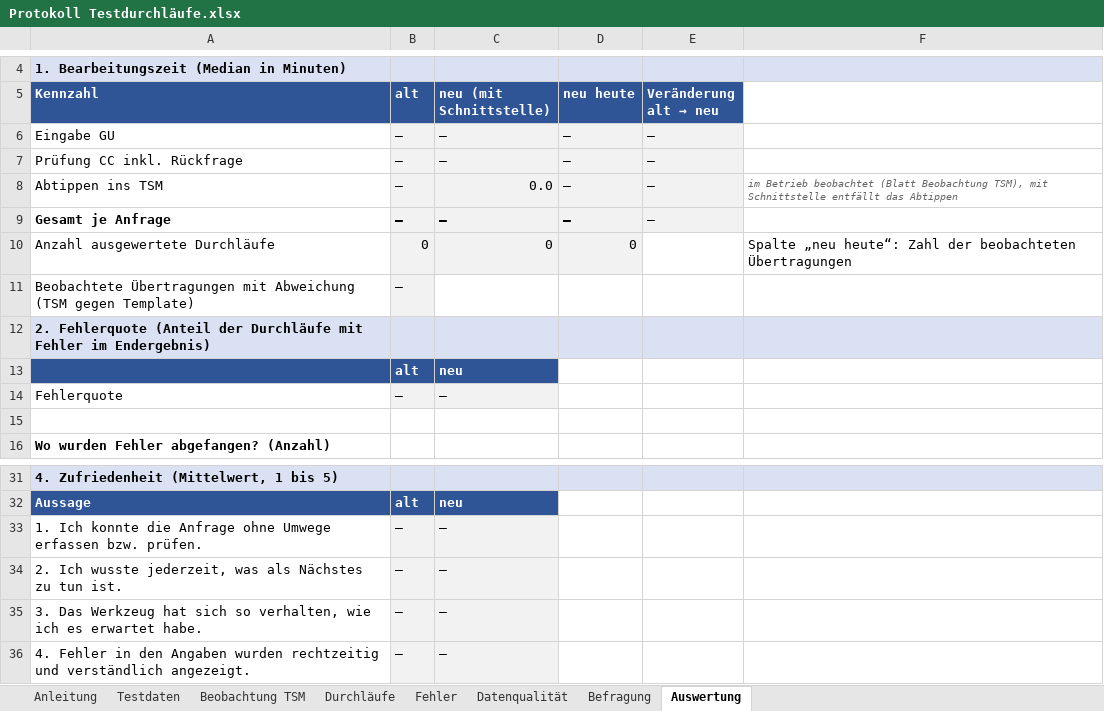
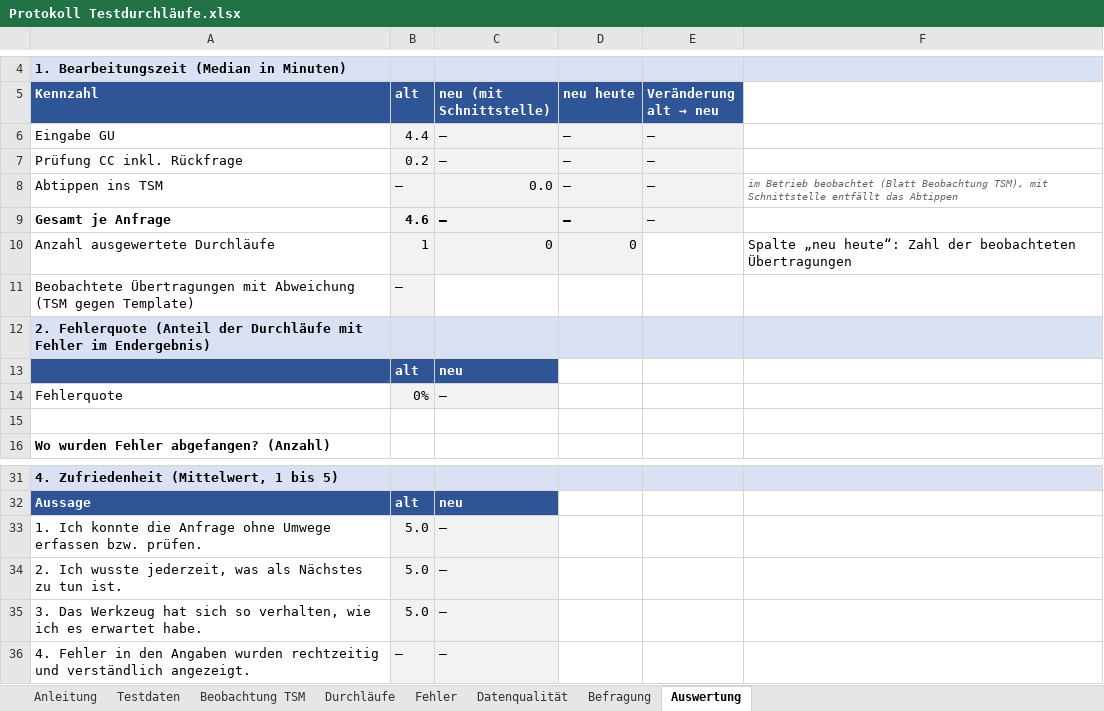
Before and after one commit to DennisSacher/Obsidian-Vault, an Excel workbook: 02 Projekte/Bachelorarbeit/Testdurchläufe/Protokoll Testdurchläufe.xlsx, sheet Auswertung, drawn as a sheet; only a part is shown, gaps mark what is left out; values as stored, in another font and other column widths than the file's, no borders; the diff names each change by its address in the sheet, - before the commit and + after, or states it on an @@ line.

```diff
--- a/02 Projekte/Bachelorarbeit/Testdurchläufe/Protokoll Testdurchläufe.xlsx (sheet Auswertung)
+++ b/02 Projekte/Bachelorarbeit/Testdurchläufe/Protokoll Testdurchläufe.xlsx (sheet Auswertung)
-B6 (alt): –
+B6 (alt): 4.4
-B7 (alt): –
+B7 (alt): 0.2
-B9 (alt): –
+B9 (alt): 4.6
-B10 (alt): 0
+B10 (alt): 1
-B14 (alt): –
+B14 (alt): 0%
-B33:B35 (alt): –
+B33:B35 (alt): 5.0
```
Also changed, not shown: sheet Durchläufe, sheet Befragung, formulas that keep their value, hidden cells.
